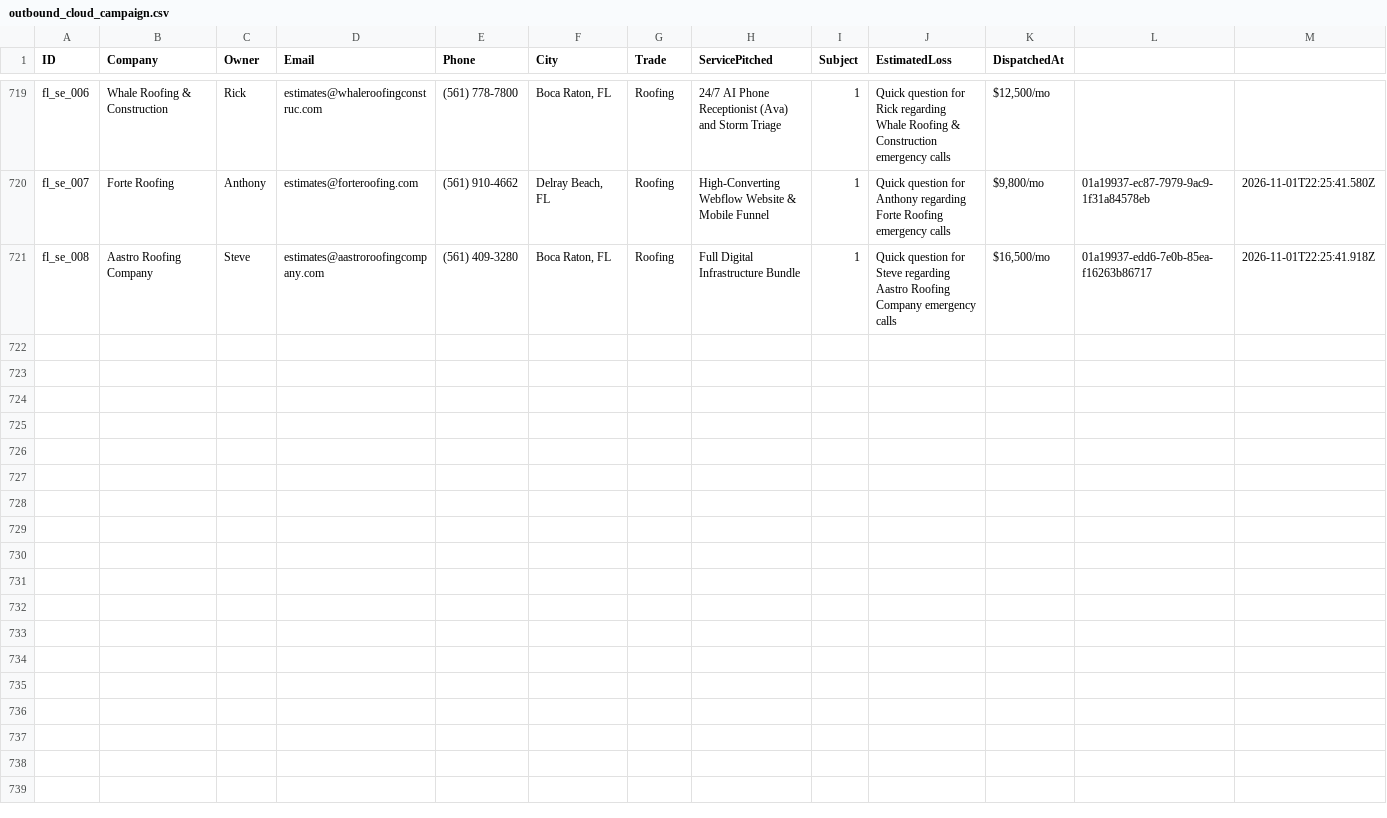
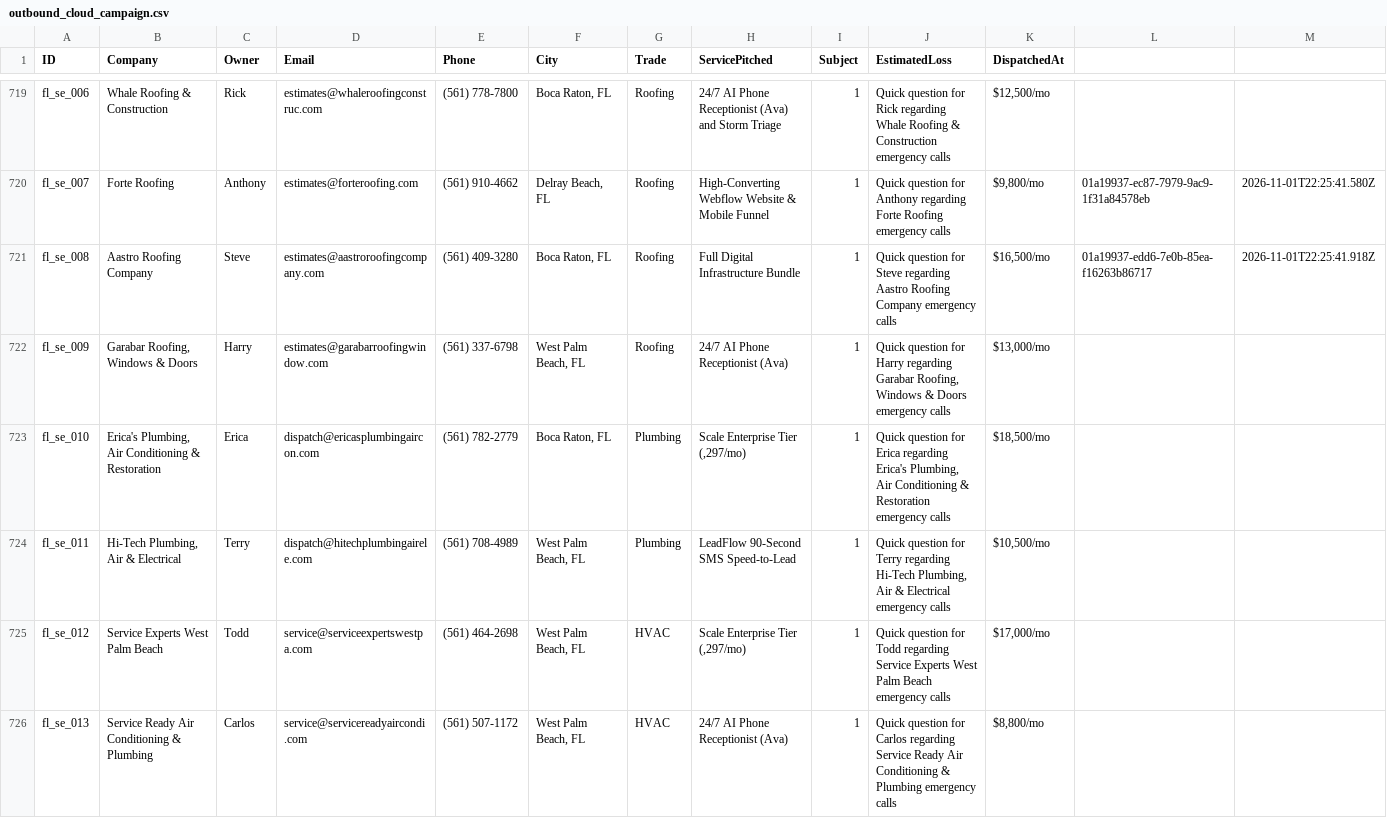
Before and after one commit to hluke2057-hub/Vantorxsolutions, a CSV file: data/outbound_cloud_campaign.csv, drawn as a sheet; only a part is shown, gaps mark what is left out.

Commit message:
chore(cloud-autopilot): 24/7 autonomous dispatch cycle completed [skip ci]

```diff
--- a/data/outbound_cloud_campaign.csv
+++ b/data/outbound_cloud_campaign.csv
@@ -721 +721,6 @@ ID,Company,Owner,Email,Phone,City,Trade,ServicePitched,Subject,EstimatedLoss,Dis
 "fl_se_008","Aastro Roofing Company","Steve","estimates@aastroroofingcompany.com","(561) 409-3280","Boca Raton, FL","Roofing","Full Digital Infrastructure Bundle","1","Quick question for Steve regarding Aastro Roofing Company emergency calls","$16,500/mo","01a19937-edd6-7e0b-85ea-f16263b86717","2026-11-01T22:25:41.918Z"
+"fl_se_009","Garabar Roofing, Windows & Doors","Harry","estimates@garabarroofingwindow.com","(561) 337-6798","West Palm Beach, FL","Roofing","24/7 AI Phone Receptionist (Ava)","1","Quick question for Harry regarding Garabar Roofing, Windows & Doors emergency calls","$13,000/mo","",""
+"fl_se_010","Erica's Plumbing, Air Conditioning & Restoration","Erica","dispatch@ericasplumbingaircon.com","(561) 782-2779","Boca Raton, FL","Plumbing","Scale Enterprise Tier (,297/mo)","1","Quick question for Erica regarding Erica's Plumbing, Air Conditioning & Restoration emergency calls","$18,500/mo","",""
+"fl_se_011","Hi-Tech Plumbing, Air & Electrical","Terry","dispatch@hitechplumbingairele.com","(561) 708-4989","West Palm Beach, FL","Plumbing","LeadFlow 90-Second SMS Speed-to-Lead","1","Quick question for Terry regarding Hi-Tech Plumbing, Air & Electrical emergency calls","$10,500/mo","",""
+"fl_se_012","Service Experts West Palm Beach","Todd","service@serviceexpertswestpa.com","(561) 464-2698","West Palm Beach, FL","HVAC","Scale Enterprise Tier (,297/mo)","1","Quick question for Todd regarding Service Experts West Palm Beach emergency calls","$17,000/mo","",""
+"fl_se_013","Service Ready Air Conditioning & Plumbing","Carlos","service@servicereadyaircondi.com","(561) 507-1172","West Palm Beach, FL","HVAC","24/7 AI Phone Receptionist (Ava)","1","Quick question for Carlos regarding Service Ready Air Conditioning & Plumbing emergency calls","$8,800/mo","",""
```
Also changed, not shown: 4 other files.
